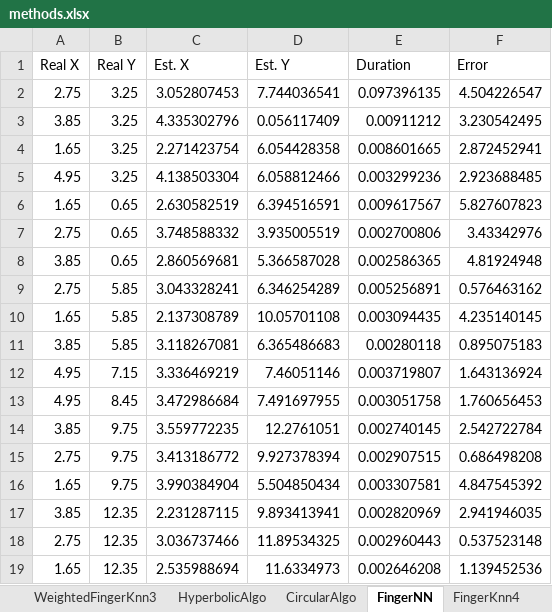
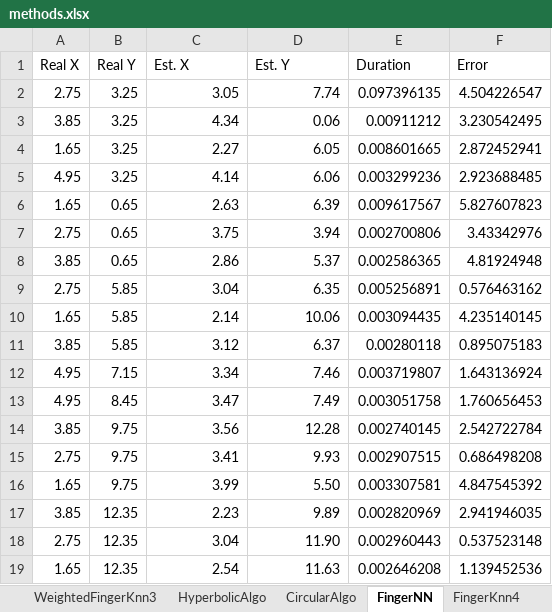
Before and after one commit to tiagotrocoli/Master-Project, an Excel workbook: Data/methods.xlsx, sheet FingerNN, drawn as a sheet; values as stored, in another font and other column widths than the file's, no borders; the diff names each change by its address in the sheet, - before the commit and + after, or states it on an @@ line.

```diff
--- a/Data/methods.xlsx (sheet FingerNN)
+++ b/Data/methods.xlsx (sheet FingerNN)
-C2 (Est. X): 3.052807453
+C2 (Est. X): 3.05
-D2 (Est. Y): 7.744036541
+D2 (Est. Y): 7.74
-C3 (Est. X): 4.335302796
+C3 (Est. X): 4.34
-D3 (Est. Y): 0.056117409
+D3 (Est. Y): 0.06
-C4 (Est. X): 2.271423754
+C4 (Est. X): 2.27
-D4 (Est. Y): 6.054428358
+D4 (Est. Y): 6.05
-C5 (Est. X): 4.138503304
+C5 (Est. X): 4.14
-D5 (Est. Y): 6.058812466
+D5 (Est. Y): 6.06
-C6 (Est. X): 2.630582519
+C6 (Est. X): 2.63
-D6 (Est. Y): 6.394516591
+D6 (Est. Y): 6.39
-C7 (Est. X): 3.748588332
+C7 (Est. X): 3.75
-D7 (Est. Y): 3.935005519
+D7 (Est. Y): 3.94
-C8 (Est. X): 2.860569681
+C8 (Est. X): 2.86
-D8 (Est. Y): 5.366587028
+D8 (Est. Y): 5.37
-C9 (Est. X): 3.043328241
+C9 (Est. X): 3.04
-D9 (Est. Y): 6.346254289
+D9 (Est. Y): 6.35
-C10 (Est. X): 2.137308789
+C10 (Est. X): 2.14
-D10 (Est. Y): 10.05701108
+D10 (Est. Y): 10.06
-C11 (Est. X): 3.118267081
+C11 (Est. X): 3.12
-D11 (Est. Y): 6.365486683
+D11 (Est. Y): 6.37
-C12 (Est. X): 3.336469219
+C12 (Est. X): 3.34
-D12 (Est. Y): 7.46051146
+D12 (Est. Y): 7.46
-C13 (Est. X): 3.472986684
+C13 (Est. X): 3.47
-D13 (Est. Y): 7.491697955
+D13 (Est. Y): 7.49
-C14 (Est. X): 3.559772235
+C14 (Est. X): 3.56
-D14 (Est. Y): 12.2761051
+D14 (Est. Y): 12.28
-C15 (Est. X): 3.413186772
+C15 (Est. X): 3.41
-D15 (Est. Y): 9.927378394
+D15 (Est. Y): 9.93
-C16 (Est. X): 3.990384904
+C16 (Est. X): 3.99
-D16 (Est. Y): 5.504850434
+D16 (Est. Y): 5.50
-C17 (Est. X): 2.231287115
+C17 (Est. X): 2.23
-D17 (Est. Y): 9.893413941
+D17 (Est. Y): 9.89
-C18 (Est. X): 3.036737466
+C18 (Est. X): 3.04
-D18 (Est. Y): 11.89534325
+D18 (Est. Y): 11.90
-C19 (Est. X): 2.535988694
+C19 (Est. X): 2.54
-D19 (Est. Y): 11.6334973
+D19 (Est. Y): 11.63
```
Also changed, not shown: 5 other files.
